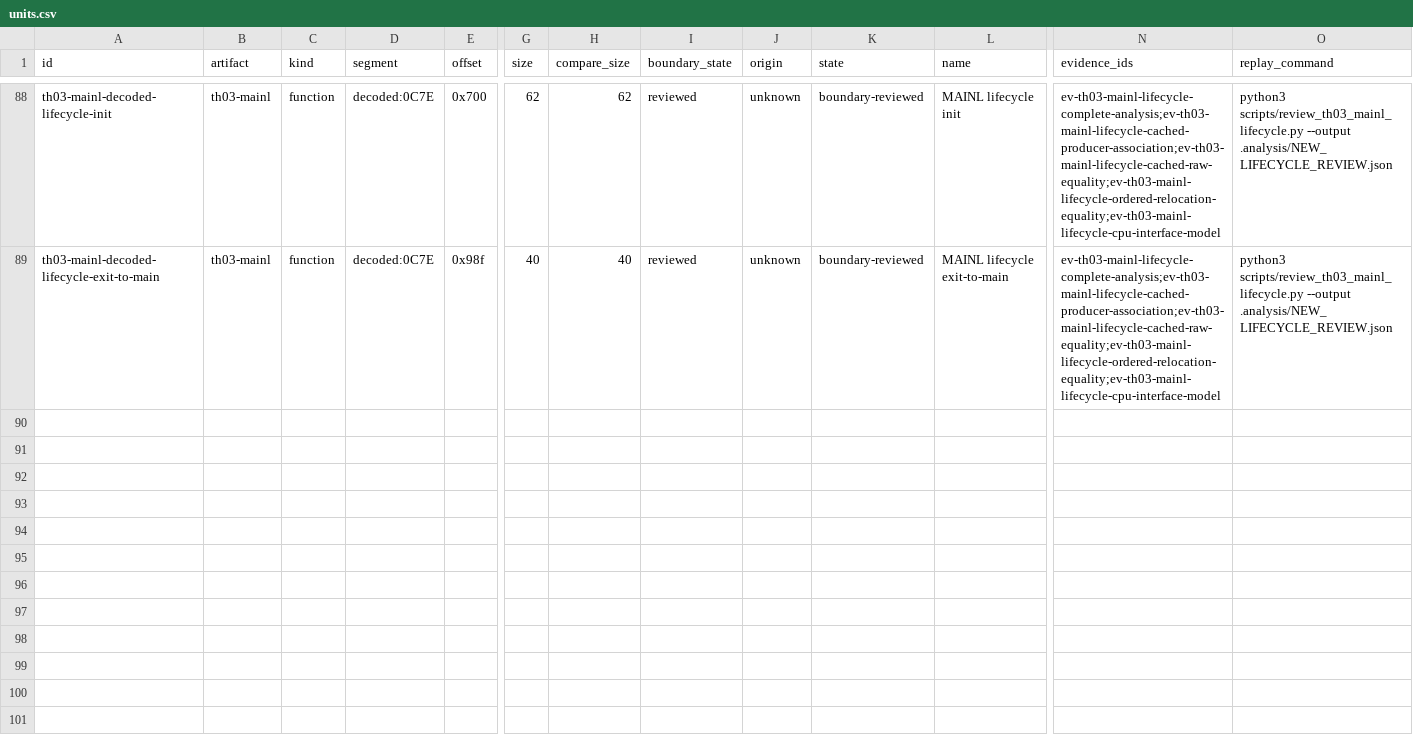
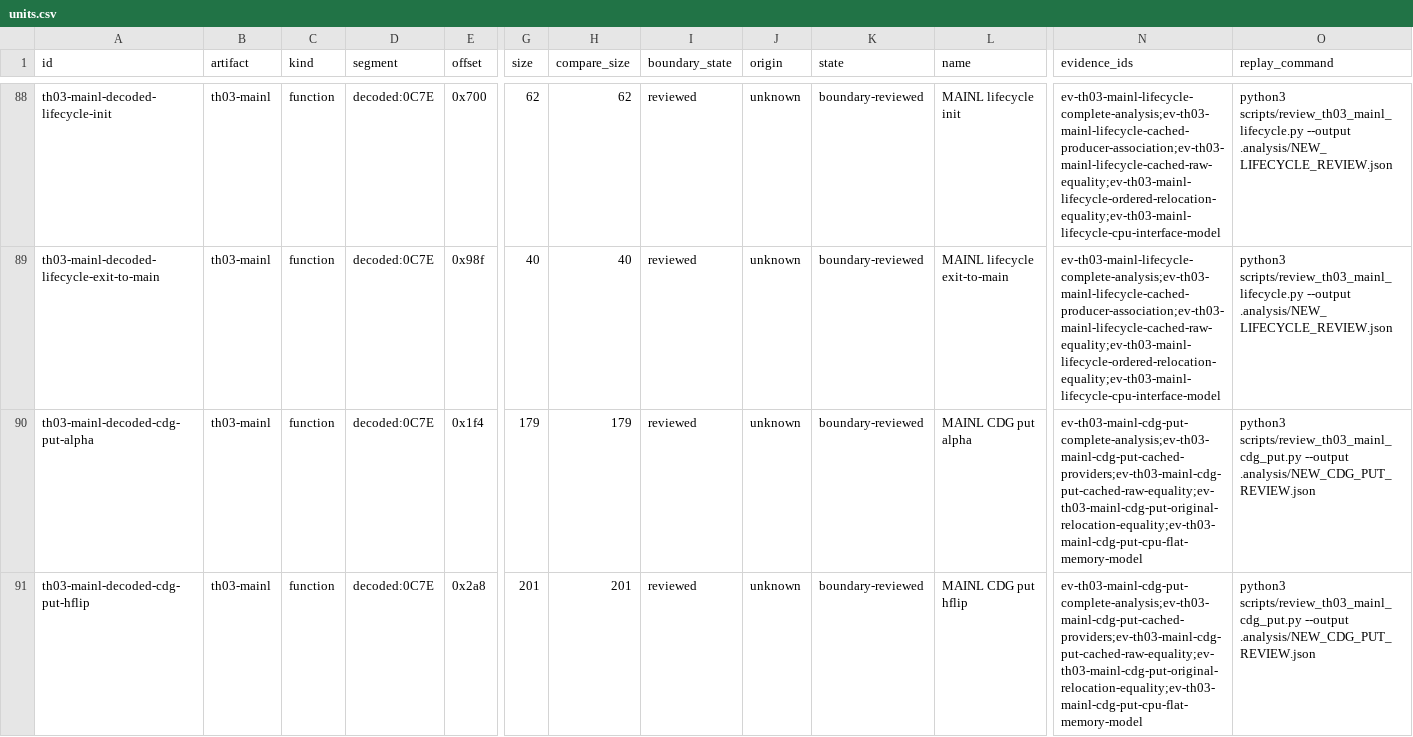
Before and after one commit to N0zoM1z0/th03, a CSV file: config/units.csv, drawn as a sheet; only a part is shown, gaps mark what is left out; rows hold the shown columns only; the diff covers the shown part only; the diff names each change by its address in the sheet, - before the commit and + after, or states it on an @@ line.

Commit message:
gpt-6.1-sol: review complete MAINL CDG blitters and mutable CODE operands
Review the complete bounded candidate scope in docs/reconstruction/MAINL_CDG_PUT_REVIEW.md. Add replayable headless diagnostics, meaningful guard controls and the associated unit, evidence and knowledge rows.

Validation: the current 343-test repository CI and preflight pass after execution permissions were restored. Historical diagnostic and failure receipts remain unchanged. Canonical packaging, full ownership and the complete Oracle set remain open; this commit grants no new exact acceptance.

```diff
--- a/config/units.csv
+++ b/config/units.csv
+row 90: th03-mainl-decoded-cdg-put-alpha | th03-mainl | function | decoded:0C7E | 0x1f4 | 179 | 179 | reviewed | unknown | boundary-reviewed | MAINL CDG put alpha | ev-th03-mainl-cdg-put-complete-analysis;ev-th03-mainl-cdg-put-cached-providers;ev-th03-mainl-cdg-put-cached-raw-equality;ev-th03-mainl-cdg-put-original-relocation-equality;ev-th03-mainl-cdg-put-cpu-flat-memory-model | python3 scripts/review_th03_mainl_cdg_put.py --output .analysis/NEW_CDG_PUT_REVIEW.json
+row 91: th03-mainl-decoded-cdg-put-hflip | th03-mainl | function | decoded:0C7E | 0x2a8 | 201 | 201 | reviewed | unknown | boundary-reviewed | MAINL CDG put hflip | ev-th03-mainl-cdg-put-complete-analysis;ev-th03-mainl-cdg-put-cached-providers;ev-th03-mainl-cdg-put-cached-raw-equality;ev-th03-mainl-cdg-put-original-relocation-equality;ev-th03-mainl-cdg-put-cpu-flat-memory-model | python3 scripts/review_th03_mainl_cdg_put.py --output .analysis/NEW_CDG_PUT_REVIEW.json
```
Also changed, not shown: 1 added row elsewhere in this file, 4 other files.
